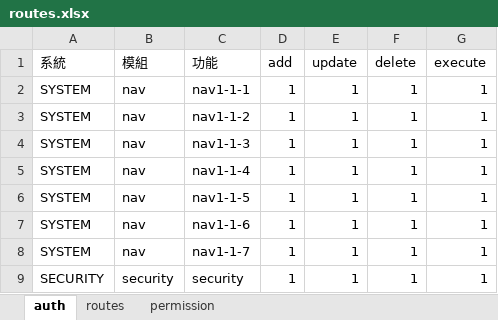
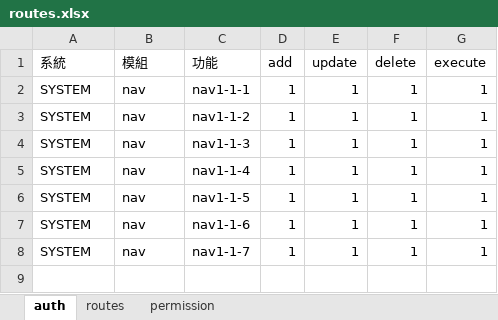
Before and after one commit to ayay459547/vite-system, an Excel workbook: public/router/routes.xlsx, sheet auth, drawn as a sheet; values as stored, in another font and other column widths than the file's, no borders; the diff names each change by its address in the sheet, - before the commit and + after, or states it on an @@ line.

```diff
--- a/public/router/routes.xlsx (sheet auth)
+++ b/public/router/routes.xlsx (sheet auth)
-row 9: SECURITY | security | security | 1 | 1 | 1 | 1
```
Also changed, not shown: sheet routes, formulas that keep their value, hidden cells, public/i18N/translateSrcFile.xlsx, public/i18N/translateSrcFile_Cust.xlsx, 5 other files.
